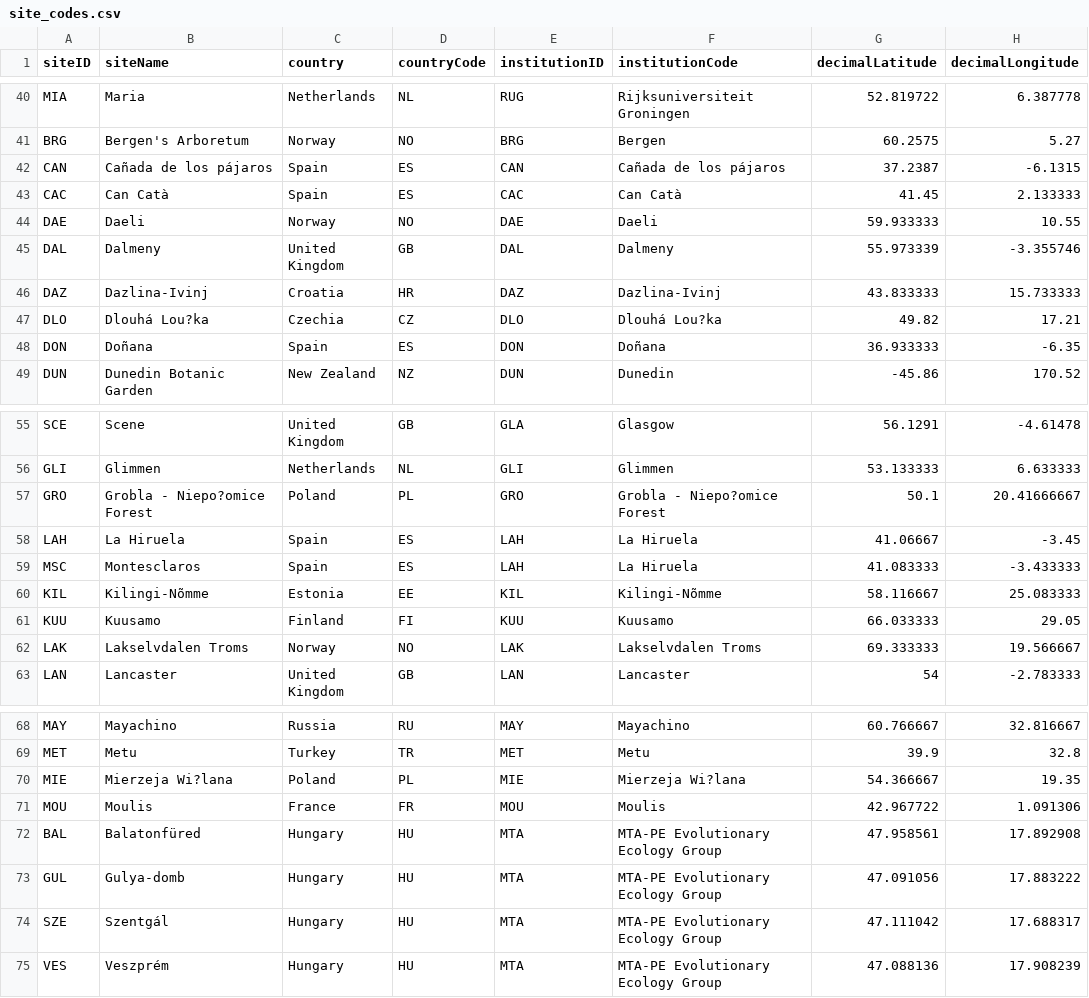
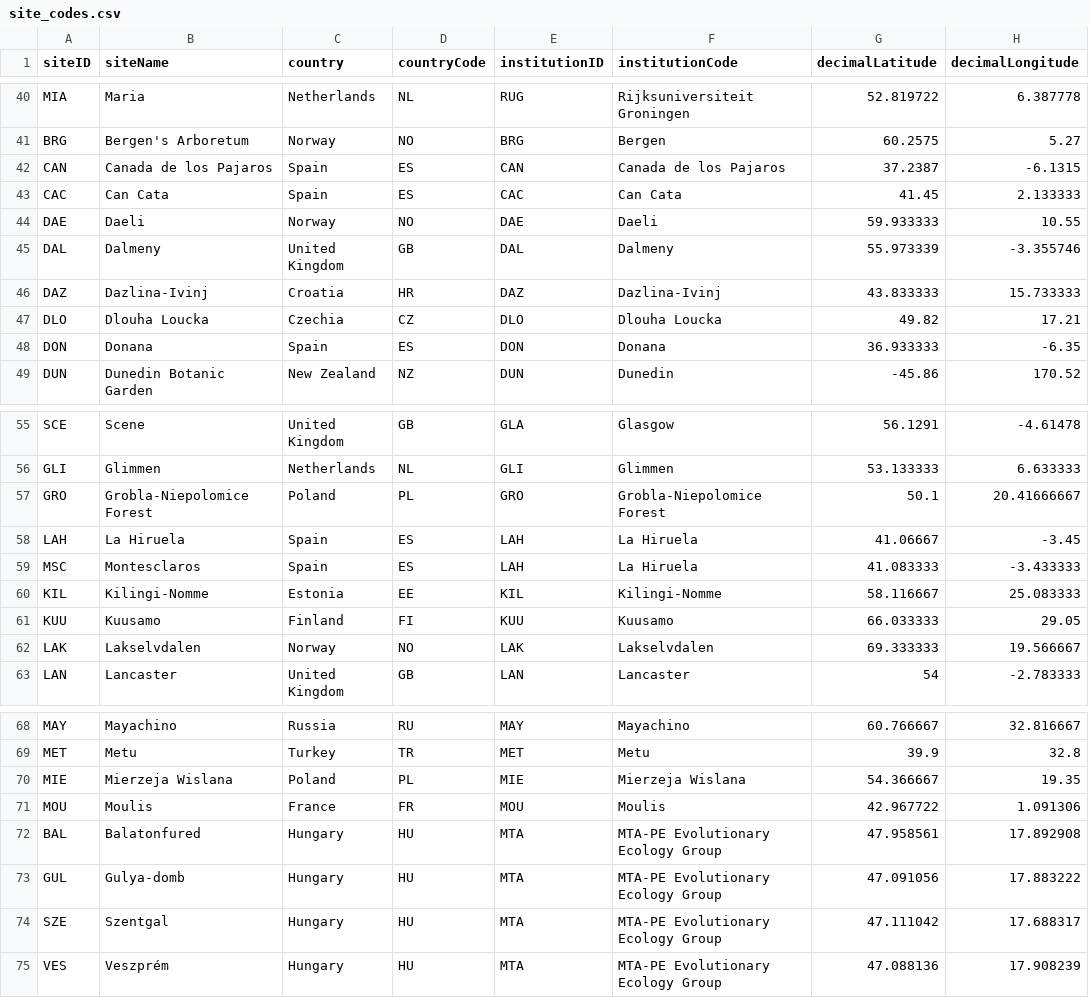
Before and after one commit to SPI-Birds/pipelines, a CSV file: inst/extdata/site_codes.csv, drawn as a sheet; only a part is shown, gaps mark what is left out; the diff covers the shown part only; the diff names each change by its address in the sheet, - before the commit and + after, or states it on an @@ line.

Commit message:
:pencil2: Strip special characters in site_codes

```diff
--- a/inst/extdata/site_codes.csv
+++ b/inst/extdata/site_codes.csv
-B42 (siteName): Cañada de los pájaros
+B42 (siteName): Canada de los Pajaros
-F42 (institutionCode): Cañada de los pájaros
+F42 (institutionCode): Canada de los Pajaros
-B43 (siteName): Can Catà
+B43 (siteName): Can Cata
-F43 (institutionCode): Can Catà
+F43 (institutionCode): Can Cata
-B47 (siteName): Dlouhá Lou?ka
+B47 (siteName): Dlouha Loucka
-F47 (institutionCode): Dlouhá Lou?ka
+F47 (institutionCode): Dlouha Loucka
-B48 (siteName): Doñana
+B48 (siteName): Donana
-F48 (institutionCode): Doñana
+F48 (institutionCode): Donana
-B57 (siteName): Grobla - Niepo?omice Forest
+B57 (siteName): Grobla-Niepolomice Forest
-F57 (institutionCode): Grobla - Niepo?omice Forest
+F57 (institutionCode): Grobla-Niepolomice Forest
-B60 (siteName): Kilingi-Nõmme
+B60 (siteName): Kilingi-Nomme
-F60 (institutionCode): Kilingi-Nõmme
+F60 (institutionCode): Kilingi-Nomme
-B62 (siteName): Lakselvdalen Troms
+B62 (siteName): Lakselvdalen
-F62 (institutionCode): Lakselvdalen Troms
+F62 (institutionCode): Lakselvdalen
-B70 (siteName): Mierzeja Wi?lana
+B70 (siteName): Mierzeja Wislana
-F70 (institutionCode): Mierzeja Wi?lana
+F70 (institutionCode): Mierzeja Wislana
-B72 (siteName): Balatonfüred
+B72 (siteName): Balatonfured
-B74 (siteName): Szentgál
+B74 (siteName): Szentgal
```
Also changed, not shown: 2 edited cells elsewhere in this file.
